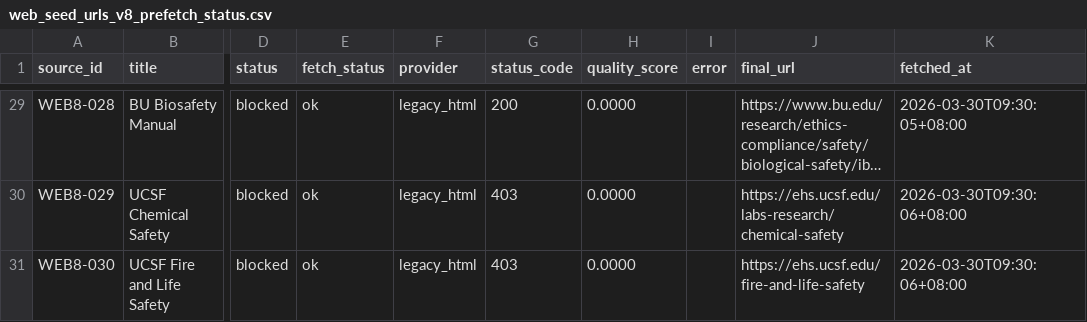
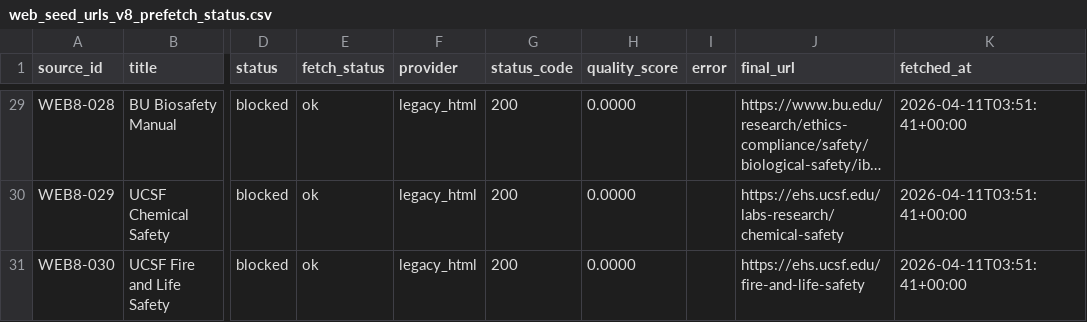
Before and after one commit to leilehuimieba/lab-safety-assistant, a CSV file: data_sources/web_seed_urls_v8_prefetch_status.csv, drawn as a sheet; only a part is shown, gaps mark what is left out; long unchanged cells end in …; the diff covers the shown part only; the diff names each change by its address in the sheet, - before the commit and + after, or states it on an @@ line.

```diff
--- a/data_sources/web_seed_urls_v8_prefetch_status.csv
+++ b/data_sources/web_seed_urls_v8_prefetch_status.csv
-K29 (fetched_at): 2026-03-30T09:30:05+08:00
+K29 (fetched_at): 2026-04-11T03:51:41+00:00
-G30:G31 (status_code): 403
+G30:G31 (status_code): 200
-K30:K31 (fetched_at): 2026-03-30T09:30:06+08:00
+K30:K31 (fetched_at): 2026-04-11T03:51:41+00:00
```
Also changed, not shown: 37 edited cells elsewhere in this file, release_exports/v8/web_seed_urls_v8_prefetch_status.csv, 8 other files.
